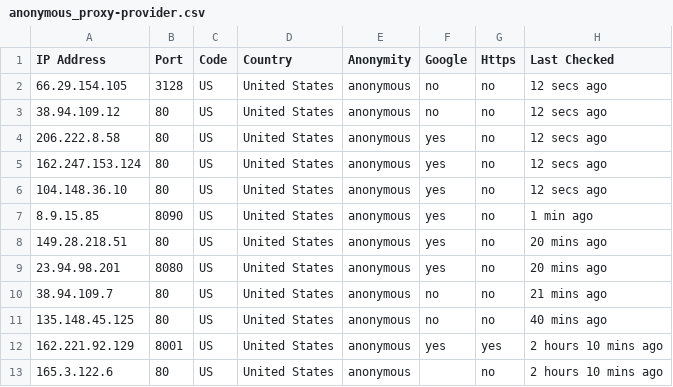
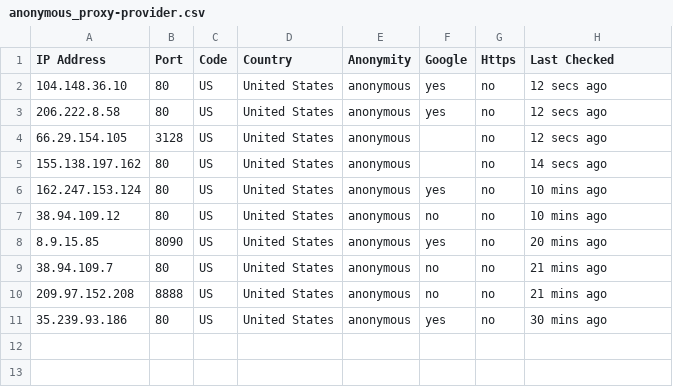
Before and after one commit to zevtyardt/proxy-list, a CSV file: csv/anonymous_proxy-provider.csv, drawn as a sheet.

```diff
--- a/csv/anonymous_proxy-provider.csv
+++ b/csv/anonymous_proxy-provider.csv
@@ -1,13 +1,11 @@
 IP Address,Port,Code,Country,Anonymity,Google,Https,Last Checked
-66.29.154.105,3128,US,United States,anonymous,no,no,12 secs ago
-38.94.109.12,80,US,United States,anonymous,no,no,12 secs ago
+104.148.36.10,80,US,United States,anonymous,yes,no,12 secs ago
 206.222.8.58,80,US,United States,anonymous,yes,no,12 secs ago
-162.247.153.124,80,US,United States,anonymous,yes,no,12 secs ago
-104.148.36.10,80,US,United States,anonymous,yes,no,12 secs ago
-8.9.15.85,8090,US,United States,anonymous,yes,no,1 min ago
-149.28.218.51,80,US,United States,anonymous,yes,no,20 mins ago
-23.94.98.201,8080,US,United States,anonymous,yes,no,20 mins ago
+66.29.154.105,3128,US,United States,anonymous,,no,12 secs ago
+155.138.197.162,80,US,United States,anonymous,,no,14 secs ago
+162.247.153.124,80,US,United States,anonymous,yes,no,10 mins ago
+38.94.109.12,80,US,United States,anonymous,no,no,10 mins ago
+8.9.15.85,8090,US,United States,anonymous,yes,no,20 mins ago
 38.94.109.7,80,US,United States,anonymous,no,no,21 mins ago
-135.148.45.125,80,US,United States,anonymous,no,no,40 mins ago
-162.221.92.129,8001,US,United States,anonymous,yes,yes,2 hours 10 mins ago
-165.3.122.6,80,US,United States,anonymous,,no,2 hours 10 mins ago
+209.97.152.208,8888,US,United States,anonymous,no,no,21 mins ago
+35.239.93.186,80,US,United States,anonymous,yes,no,30 mins ago
```
Also changed, not shown: csv/http_proxy-provider.csv, csv/https_proxy-github_raw.csv, 13 other files.
